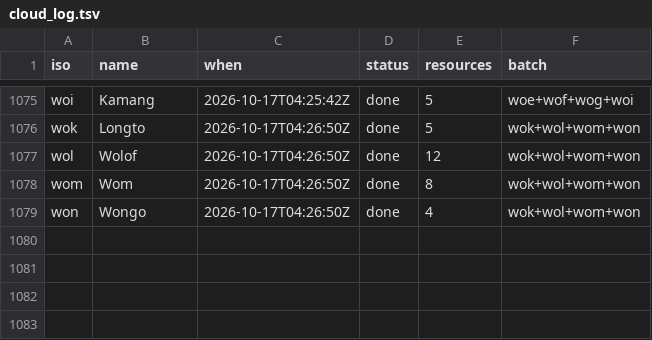
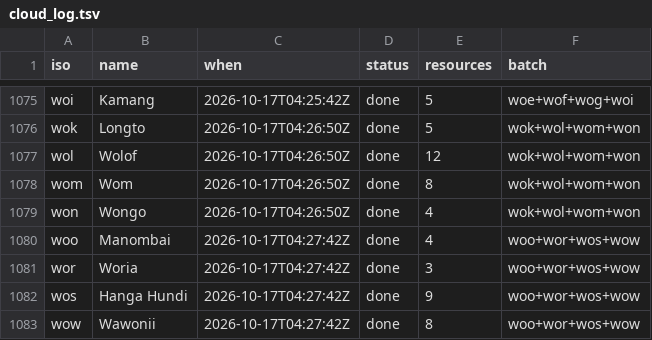
Before and after one commit to kornai/k12, a TSV file: plan/cloud_log.tsv, drawn as a sheet; only a part is shown, gaps mark what is left out; the diff names each change by its address in the sheet, - before the commit and + after, or states it on an @@ line.

```diff
--- a/plan/cloud_log.tsv
+++ b/plan/cloud_log.tsv
+row 1080: woo | Manombai | 2026-10-17T04:27:42Z | done | 4 | woo+wor+wos+wow
+row 1081: wor | Woria | 2026-10-17T04:27:42Z | done | 3 | woo+wor+wos+wow
+row 1082: wos | Hanga Hundi | 2026-10-17T04:27:42Z | done | 9 | woo+wor+wos+wow
+row 1083: wow | Wawonii | 2026-10-17T04:27:42Z | done | 8 | woo+wor+wos+wow
```
Also changed, not shown: 16 other files.
